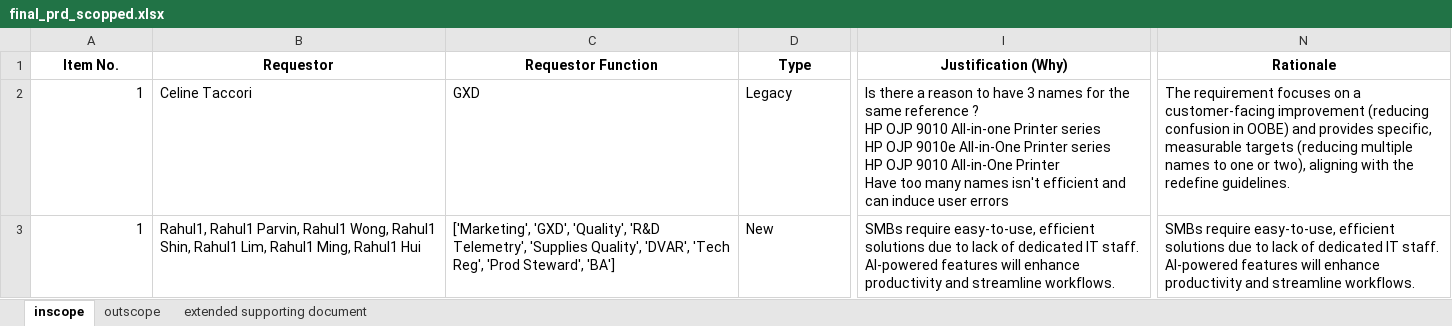
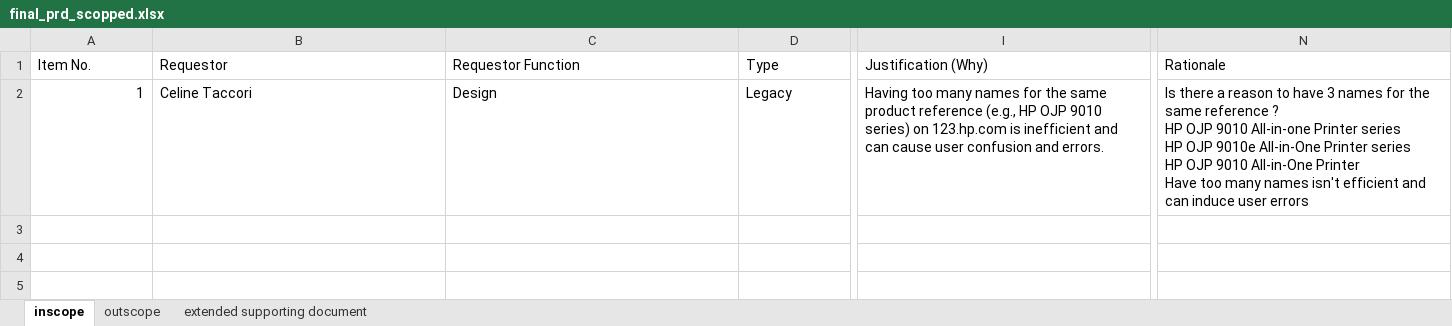
Before and after one commit to meaniketdubey/git_demo, an Excel workbook: consolidation/output/final_prd_scopped.xlsx, sheet inscope, drawn as a sheet; only a part is shown, gaps mark what is left out; values as stored, in another font and other column widths than the file's, no borders; rows hold the shown columns only; ↵ is a line break in a cell; the diff covers the shown part only; the diff names each change by its address in the sheet, - before the commit and + after, or states it on an @@ line.

```diff
--- a/consolidation/output/final_prd_scopped.xlsx (sheet inscope)
+++ b/consolidation/output/final_prd_scopped.xlsx (sheet inscope)
@@ A1:N1 bold: on → off, alignment: center → left @@
-C2 (Requestor Function): GXD
+C2 (Requestor Function): Design
-I2 (Justification (Why)): Is there a reason to have 3 names for the same reference ? ↵ HP OJP 9010 All-in-one Printer series ↵ HP OJP 9010e All-in-One Printer series ↵ HP OJP 9010 All-in-One Printer ↵ Have too many names isn't efficient and can induce user errors
+I2 (Justification (Why)): Having too many names for the same product reference (e.g., HP OJP 9010 series) on 123.hp.com is inefficient and can cause user confusion and errors.
-N2 (Rationale): The requirement focuses on a customer-facing improvement (reducing confusion in OOBE) and provides specific, measurable targets (reducing multiple names to one or two), aligning with the redefine guidelines.
+N2 (Rationale): Is there a reason to have 3 names for the same reference ? ↵ HP OJP 9010 All-in-one Printer series ↵ HP OJP 9010e All-in-One Printer series ↵ HP OJP 9010 All-in-One Printer ↵ Have too many names isn't efficient and can induce user errors
-row 3: 1 | Rahul1, Rahul1 Parvin, Rahul1 Wong, Rahul1 Shin, Rahul1 Lim, Rahul1 Ming, Rahul1 Hui | ['Marketing', 'GXD', 'Quality', 'R&D Telemetry', 'Supplies Quality', 'DVAR', 'Tech Reg', 'Prod Steward', 'BA'] | New | SMBs require easy-to-use, efficient solutions due to lack of dedicated IT staff. AI-powered features will enhance productivity and streamline workflows. | SMBs require easy-to-use, efficient solutions due to lack of dedicated IT staff. AI-powered features will enhance productivity and streamline workflows.
```
Also changed, not shown: 6 removed rows and cell formats elsewhere in this sheet, sheet extended supporting document, sheet outscope.
